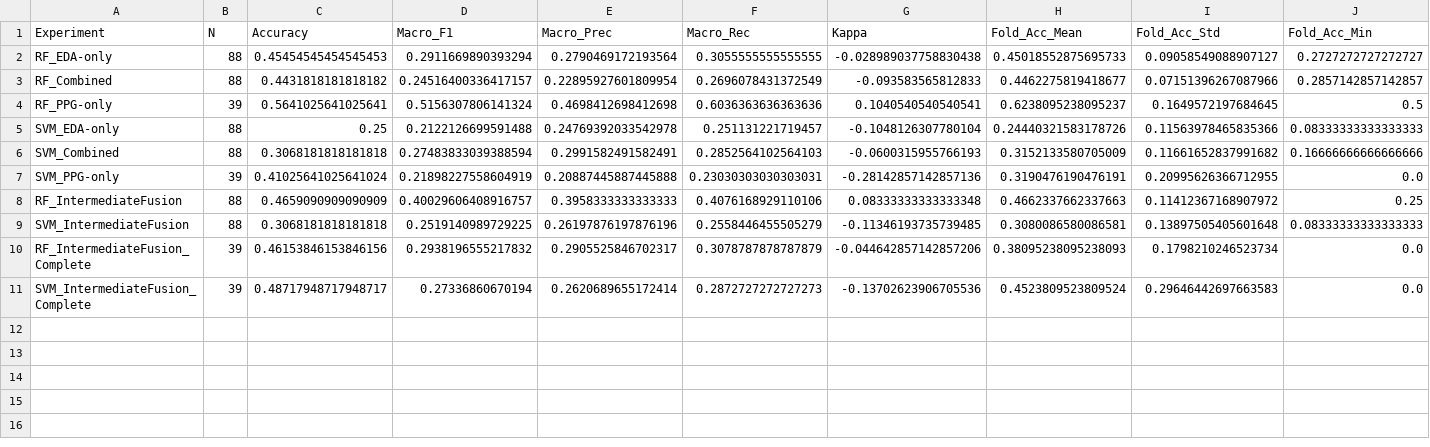
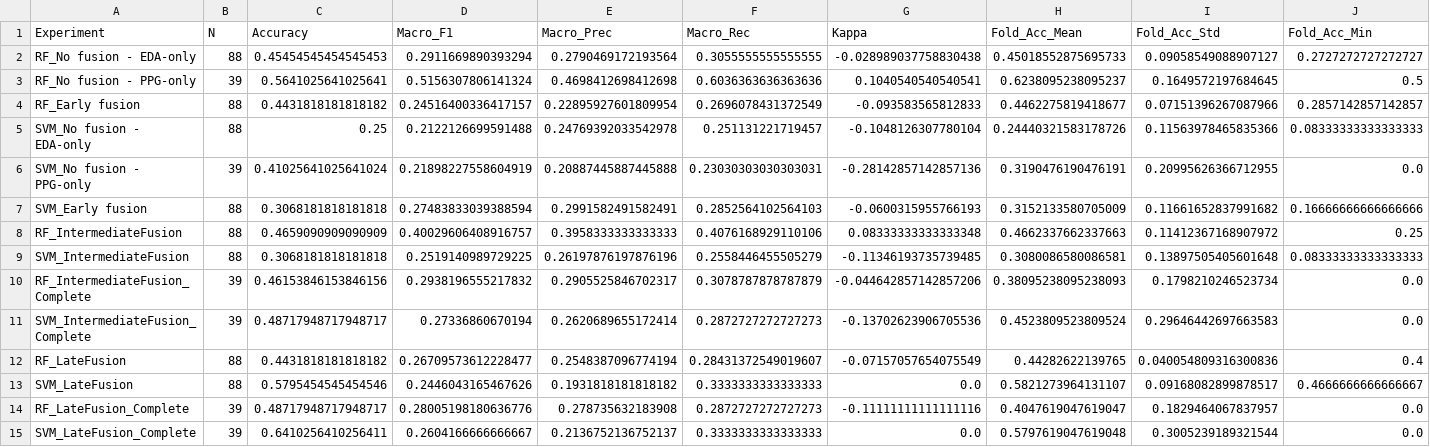
Before and after one commit to panos03/ac-hri_cw, a CSV file: emotion_recognition_system/results/metrics_summary.csv, drawn as a sheet; only a part is shown; removed rows and columns are numbered as before the commit, all else as after; rows hold the shown columns only; the diff names each change by its address in the sheet, - before the commit and + after, or states it on an @@ line.

```diff
--- a/emotion_recognition_system/results/metrics_summary.csv
+++ b/emotion_recognition_system/results/metrics_summary.csv
-A2 (Experiment): RF_EDA-only
+A2 (Experiment): RF_No fusion - EDA-only
-row 3: RF_Combined | 88 | 0.4431818181818182 | 0.24516400336417157 | 0.22895927601809954 | 0.2696078431372549 | -0.093583565812833 | 0.4462275819418677 | 0.07151396267087966 | 0.2857142857142857
-A3 (Experiment): RF_PPG-only
+A3 (Experiment): RF_No fusion - PPG-only
+row 4: RF_Early fusion | 88 | 0.4431818181818182 | 0.24516400336417157 | 0.22895927601809954 | 0.2696078431372549 | -0.093583565812833 | 0.4462275819418677 | 0.07151396267087966 | 0.2857142857142857
-A5 (Experiment): SVM_EDA-only
+A5 (Experiment): SVM_No fusion - EDA-only
-row 6: SVM_Combined | 88 | 0.3068181818181818 | 0.27483833039388594 | 0.2991582491582491 | 0.2852564102564103 | -0.0600315955766193 | 0.3152133580705009 | 0.11661652837991682 | 0.16666666666666666
-A6 (Experiment): SVM_PPG-only
+A6 (Experiment): SVM_No fusion - PPG-only
+row 7: SVM_Early fusion | 88 | 0.3068181818181818 | 0.27483833039388594 | 0.2991582491582491 | 0.2852564102564103 | -0.0600315955766193 | 0.3152133580705009 | 0.11661652837991682 | 0.16666666666666666
+row 12: RF_LateFusion | 88 | 0.4431818181818182 | 0.26709573612228477 | 0.2548387096774194 | 0.28431372549019607 | -0.07157057654075549 | 0.44282622139765 | 0.040054809316300836 | 0.4
+row 13: SVM_LateFusion | 88 | 0.5795454545454546 | 0.2446043165467626 | 0.1931818181818182 | 0.3333333333333333 | 0.0 | 0.5821273964131107 | 0.09168082899878517 | 0.4666666666666667
+row 14: RF_LateFusion_Complete | 39 | 0.48717948717948717 | 0.28005198180636776 | 0.278735632183908 | 0.2872727272727273 | -0.11111111111111116 | 0.4047619047619047 | 0.1829464067837957 | 0.0
+row 15: SVM_LateFusion_Complete | 39 | 0.6410256410256411 | 0.2604166666666667 | 0.2136752136752137 | 0.3333333333333333 | 0.0 | 0.5797619047619048 | 0.3005239189321544 | 0.0
```
Also changed, not shown: emotion_recognition_system/results/per_subject_breakdown.csv, 31 other files.
